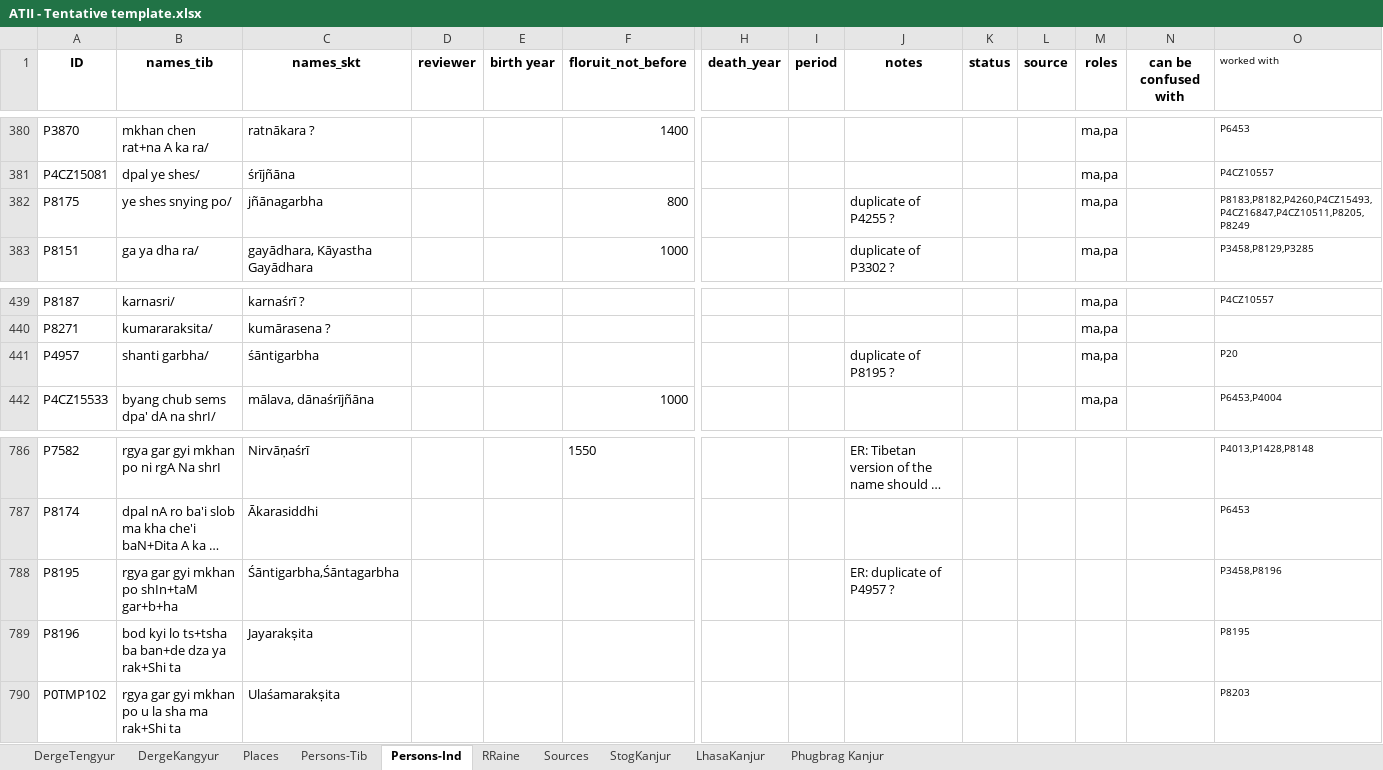
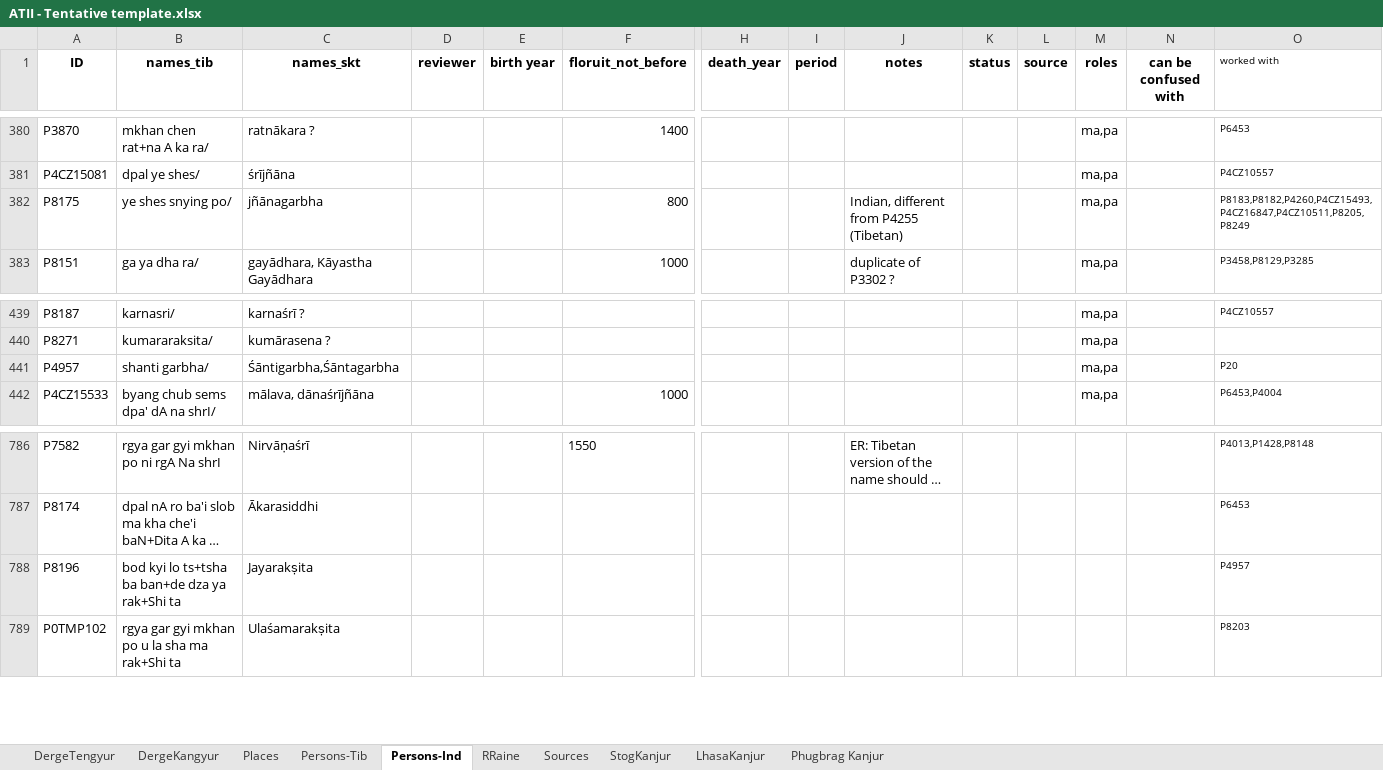
Before and after one commit to wkdewey/xml-parsing, an Excel workbook: data-export/ATII - Tentative template.xlsx, sheet Persons-Ind, drawn as a sheet; only a part is shown, gaps mark what is left out; long unchanged cells end in …; values as stored, in another font and other column widths than the file's, no borders; charts and pictures not drawn; removed rows and columns are numbered as before the commit, all else as after; rows hold the shown columns only; the diff names each change by its address in the sheet, - before the commit and + after, or states it on an @@ line.

Commit message:
fix creating Dataset

```diff
--- a/data-export/ATII - Tentative template.xlsx (sheet Persons-Ind)
+++ b/data-export/ATII - Tentative template.xlsx (sheet Persons-Ind)
-J382 (notes): duplicate of P4255 ?
+J382 (notes): Indian, different from P4255 (Tibetan)
-C441 (names_skt): śāntigarbha
+C441 (names_skt): Śāntigarbha,Śāntagarbha
-J441 (notes): duplicate of P8195 ?
+J441 (notes): (empty)
-row 788: P8195 | rgya gar gyi mkhan po shIn+taM gar+b+ha | Śāntigarbha,Śāntagarbha |  |  |  |  |  | ER: duplicate of P4957 ? |  |  |  |  | P3458,P8196
-O788 (worked with): P8195
+O788 (worked with): P4957
```
Also changed, not shown: sheet DergeKangyur, sheet Persons-Tib, sheet DergeTengyur, 1 other file.
